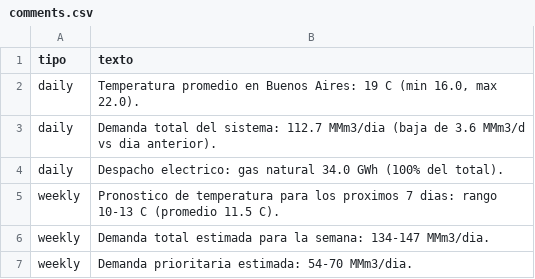
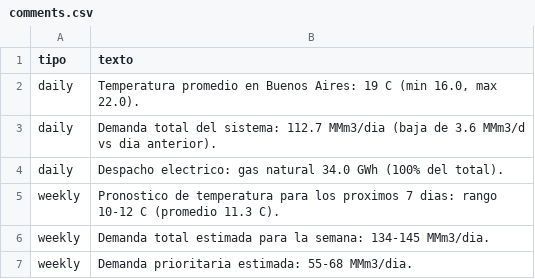
Before and after one commit to mpodeley/estado-del-sistema, a CSV file: data/comments.csv, drawn as a sheet.

```diff
--- a/data/comments.csv
+++ b/data/comments.csv
@@ -4,4 +4,4 @@ daily,Demanda total del sistema: 112.7 MMm3/dia (baja de 3.6 MMm3/d vs dia anter
 daily,Despacho electrico: gas natural 34.0 GWh (100% del total).
-weekly,Pronostico de temperatura para los proximos 7 dias: rango 10-13 C (promedio 11.5 C).
-weekly,Demanda total estimada para la semana: 134-147 MMm3/dia.
-weekly,Demanda prioritaria estimada: 54-70 MMm3/dia.
+weekly,Pronostico de temperatura para los proximos 7 dias: rango 10-12 C (promedio 11.3 C).
+weekly,Demanda total estimada para la semana: 134-145 MMm3/dia.
+weekly,Demanda prioritaria estimada: 55-68 MMm3/dia.
```
Also changed, not shown: data/megsa_benchmarks.csv, data/weather_regions.csv, 17 other files.
